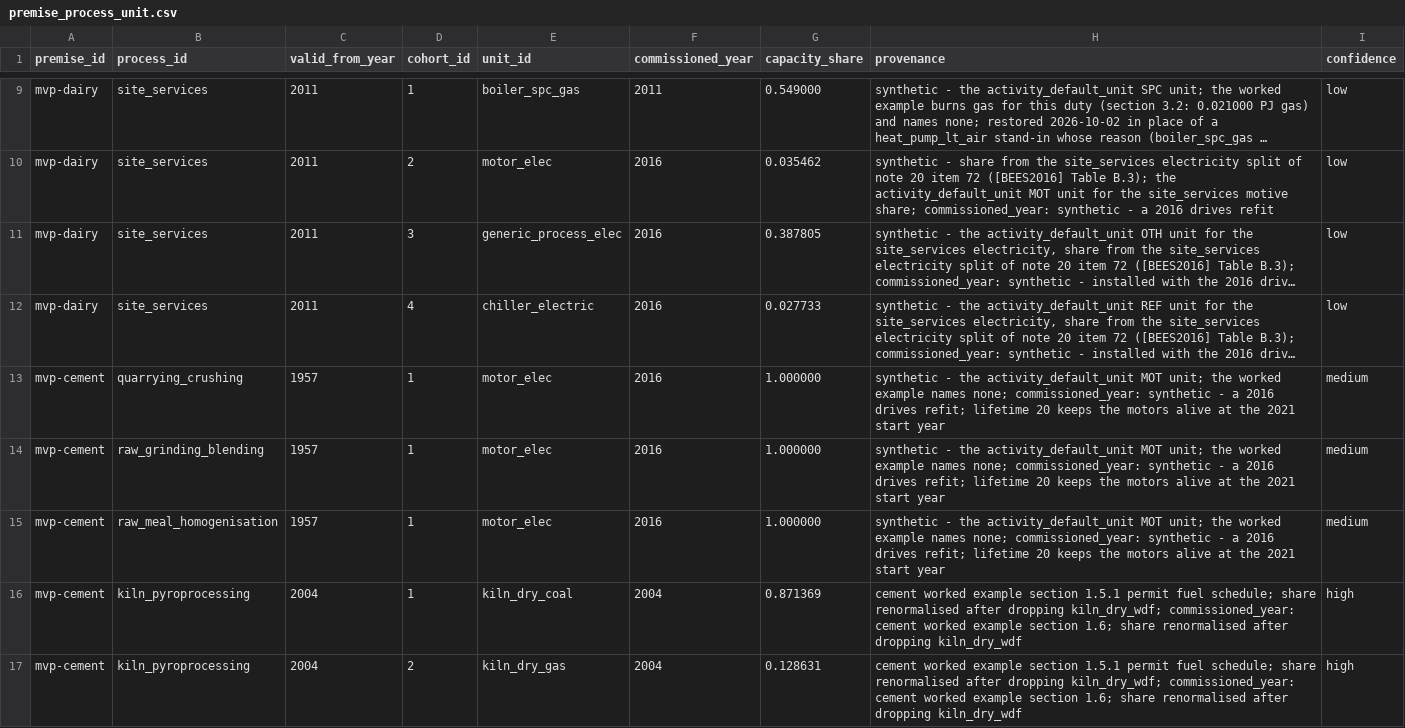
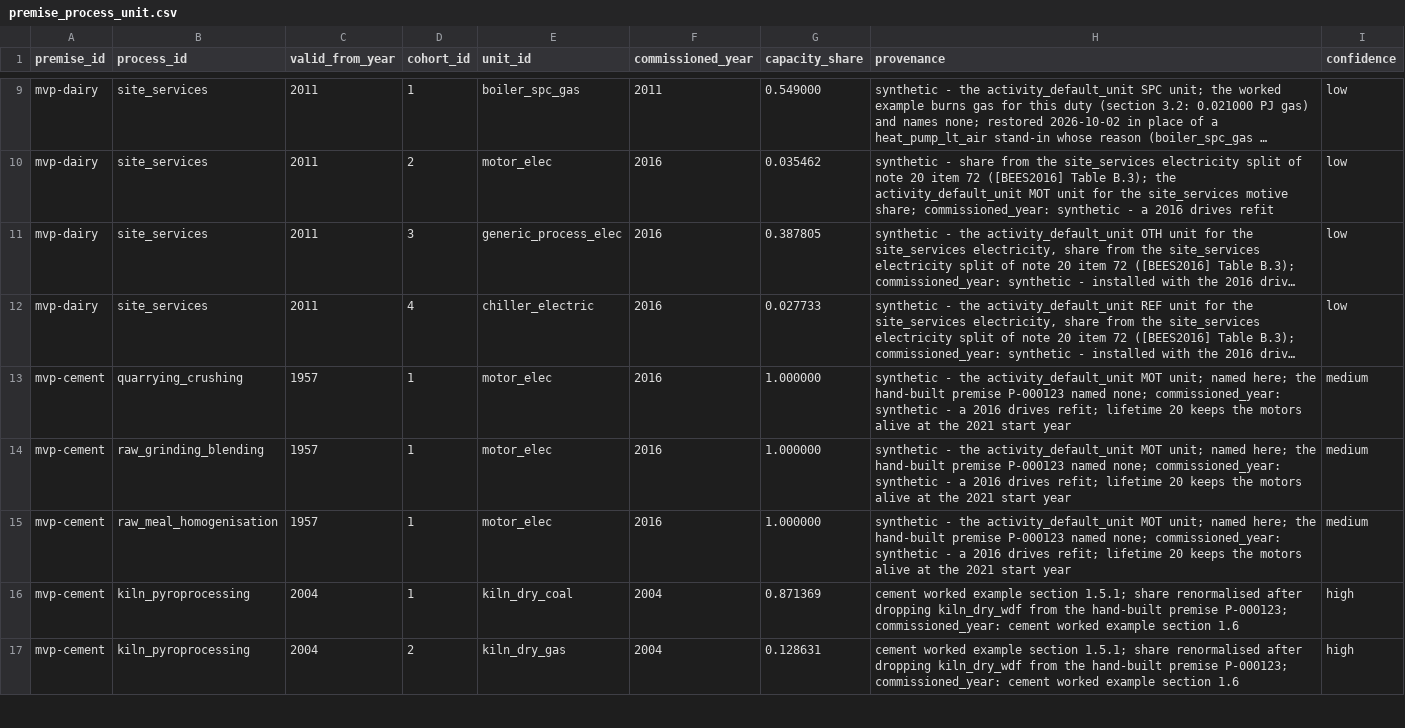
Before and after one commit to AlexandreLab/comit, a CSV file: carb3/data/premises/premise_process_unit.csv, drawn as a sheet; only a part is shown, gaps mark what is left out; long unchanged cells end in …; the diff covers the shown part only; the diff names each change by its address in the sheet, - before the commit and + after, or states it on an @@ line.

```diff
--- a/carb3/data/premises/premise_process_unit.csv
+++ b/carb3/data/premises/premise_process_unit.csv
-H13:H15 (provenance): …MOT unit; the worked example names none; commissioned_year:…
+H13:H15 (provenance): …MOT unit; named here; the hand-built premise P-000123 named none; commissioned_year:…
-H16:H17 (provenance): …example section 1.5.1 permit fuel schedule; share renormalised after dropping kiln_dry_wdf; commissioned_year: cement worked example section 1.6; share renormalised after dropping kiln_dry_wdf
+H16:H17 (provenance): …example section 1.5.1; share renormalised after dropping kiln_dry_wdf from the hand-built premise P-000123; commissioned_year: cement worked example section 1.6
```
Also changed, not shown: 4 edited cells elsewhere in this file, carb3/data/premises/premise_process_detail.csv, carb3/data/reference_mvp/unit_eligibility.csv, 17 other files.
